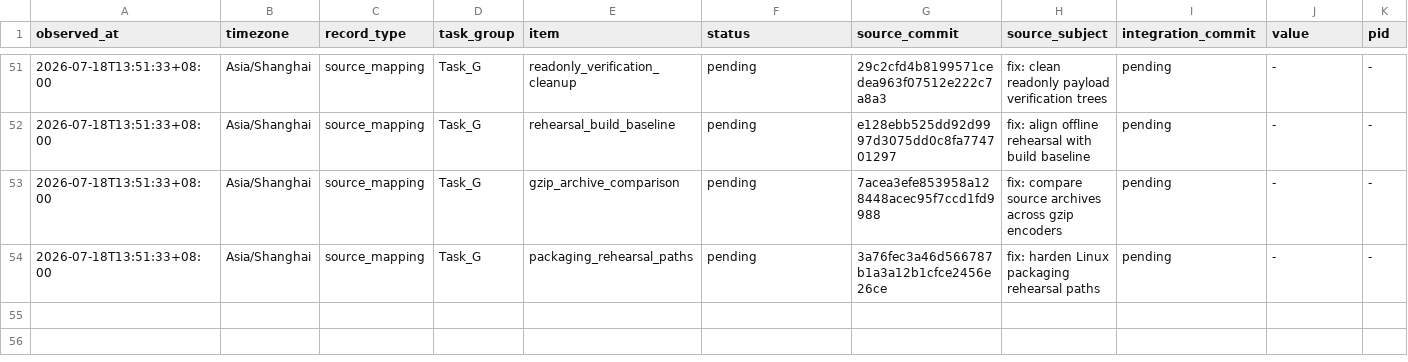
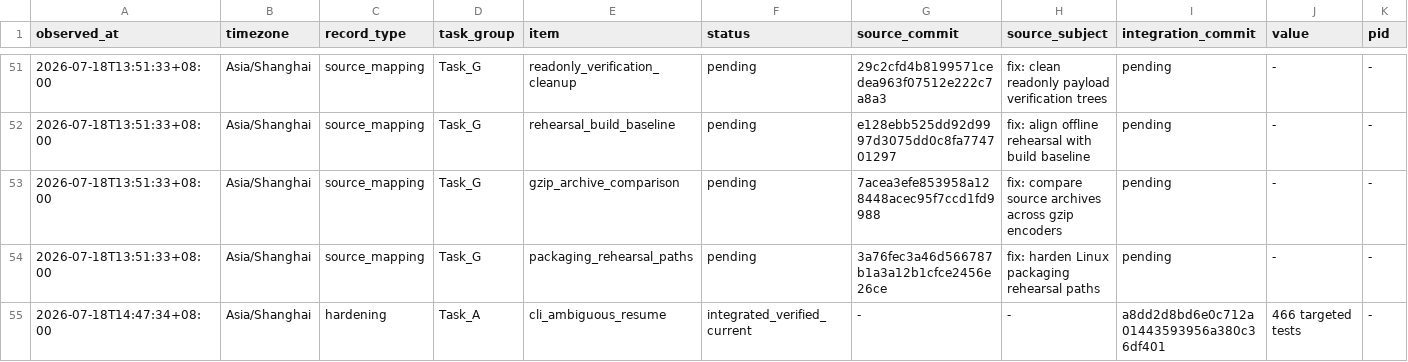
Before and after one commit to bwbcomeon-maker/taijiAgentv1.0, a TSV file: qa-evidence/main-consolidation-20260717/source-ledger.tsv, drawn as a sheet; only a part is shown, gaps mark what is left out; rows hold the shown columns only; the diff names each change by its address in the sheet, - before the commit and + after, or states it on an @@ line.

Commit message:
test(consolidation): record task a regression

```diff
--- a/qa-evidence/main-consolidation-20260717/source-ledger.tsv
+++ b/qa-evidence/main-consolidation-20260717/source-ledger.tsv
+row 55: 2026-07-18T14:47:34+08:00 | Asia/Shanghai | hardening | Task_A | cli_ambiguous_resume | integrated_verified_current | - | - | a8dd2d8bd6e0c712a01443593956a380c36df401 | 466 targeted tests | -
```
Also changed, not shown: qa-evidence/main-consolidation-20260717/test-matrix.tsv, 5 other files.
